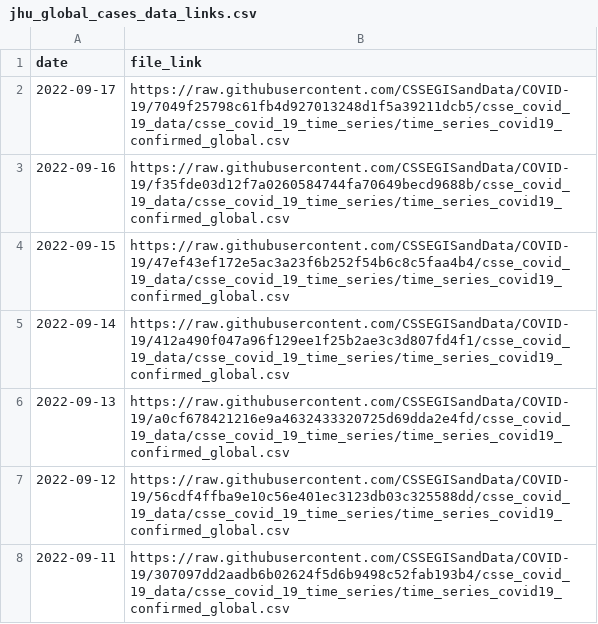
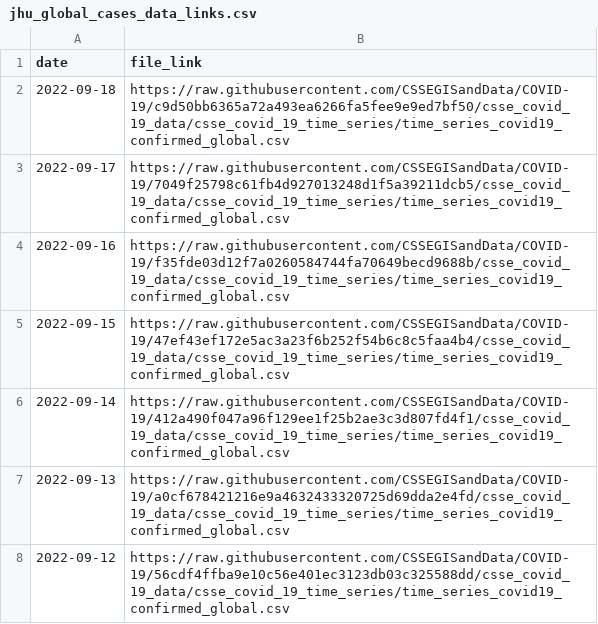
Before and after one commit to reichlab/covidData, a CSV file: data/jhu_global_cases_data_links.csv, drawn as a sheet; only a part is shown; the shorter side is filled out with more unchanged rows.

```diff
--- a/data/jhu_global_cases_data_links.csv
+++ b/data/jhu_global_cases_data_links.csv
@@ -1,2 +1,3 @@
 "date","file_link"
+2022-09-18,"https://raw.githubusercontent.com/CSSEGISandData/COVID-19/c9d50bb6365a72a493ea6266fa5fee9e9ed7bf50/csse_covid_19_data/csse_covid_19_time_series/time_series_covid19_confirmed_global.csv"
 2022-09-17,"https://raw.githubusercontent.com/CSSEGISandData/COVID-19/7049f25798c61fb4d927013248d1f5a39211dcb5/csse_covid_19_data/csse_covid_19_time_series/time_series_covid19_confirmed_global.csv"
```
Also changed, not shown: data/jhu_global_deaths_data_links.csv, data/jhu_us_cases_data_links.csv, 1 other file.
